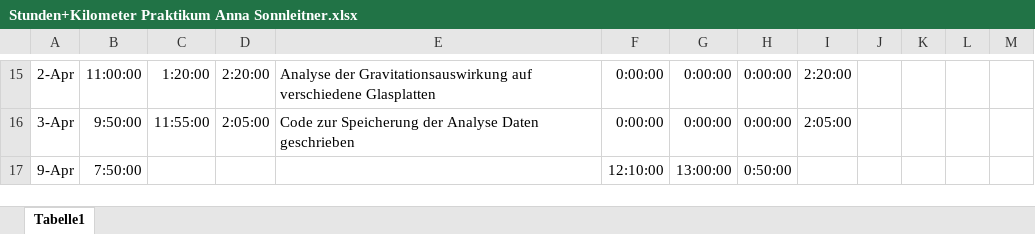
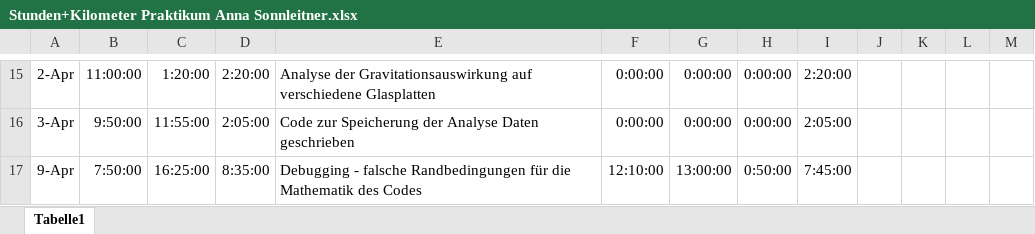
Before and after one commit to anschn05/papa_arbeit, an Excel workbook: Stunden+Kilometer Praktikum Anna Sonnleitner.xlsx, sheet Tabelle1, drawn as a sheet; only a part is shown, gaps mark what is left out; values as stored, in another font and other column widths than the file's, no borders; the diff names each change by its address in the sheet, - before the commit and + after, or states it on an @@ line.

Commit message:
to do: randbedingungen der kreise fixen

```diff
--- a/Stunden+Kilometer Praktikum Anna Sonnleitner.xlsx (sheet Tabelle1)
+++ b/Stunden+Kilometer Praktikum Anna Sonnleitner.xlsx (sheet Tabelle1)
-C17: (empty)
+C17: 16:25:00
-D17: (empty)
+D17: 8:35:00
-E17: (empty)
+E17: Debugging - falsche Randbedingungen für die Mathematik des Codes
-I17: (empty)
+I17: 7:45:00
```
Also changed, not shown: 20 other files.
